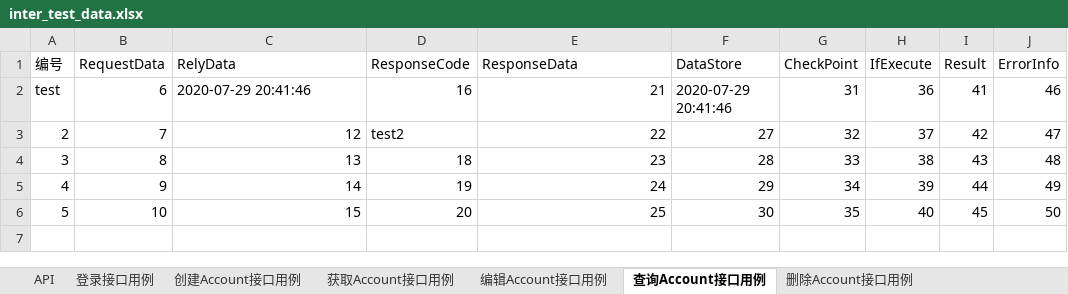
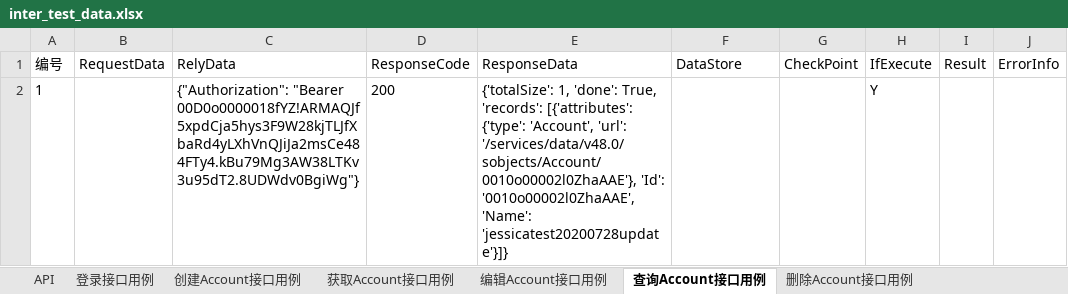
Before and after one commit to JessicaBeiman/api_test_framework, an Excel workbook: test_data/inter_test_data.xlsx, sheet 查询Account接口用例, drawn as a sheet; values as stored, in another font and other column widths than the file's, no borders; removed rows and columns are numbered as before the commit, all else as after; the diff names each change by its address in the sheet, - before the commit and + after, or states it on an @@ line.

Commit message:
Fill in test data in excel

```diff
--- a/test_data/inter_test_data.xlsx (sheet 查询Account接口用例)
+++ b/test_data/inter_test_data.xlsx (sheet 查询Account接口用例)
-row 2: test | 6 | 2020-07-29 20:41:46 | 16 | 21 | 2020-07-29 20:41:46 | 31 | 36 | 41 | 46
-row 3: 2 | 7 | 12 | test2 | 22 | 27 | 32 | 37 | 42 | 47
-row 4: 3 | 8 | 13 | 18 | 23 | 28 | 33 | 38 | 43 | 48
-row 5: 4 | 9 | 14 | 19 | 24 | 29 | 34 | 39 | 44 | 49
-row 6: 5 | 10 | 15 | 20 | 25 | 30 | 35 | 40 | 45 | 50
+row 2: 1 |  | {"Authorization": "Bearer 00D0o0000018fYZ!ARMAQJf5xpdCja5hys3F9W28kjTLJfXbaRd4yLXhVnQJiJa2msCe484FTy4.kBu79Mg3AW38LTKv3u95dT2.8UDWdv0BgiWg"} | 200 | {'totalSize': 1, 'done': True, 'records': [{'attributes': {'type': 'Account', 'url': '/services/data/v48.0/sobjects/Account/0010o00002l0ZhaAAE'}, 'Id': '0010o00002l0ZhaAAE', 'Name': 'jessicatest20200728update'}]} |  |  | Y
```
Also changed, not shown: sheet 编辑Account接口用例, sheet API, sheet 创建Account接口用例, sheet 删除Account接口用例, sheet 获取Account接口用例, sheet 登录接口用例, 1 other file.
